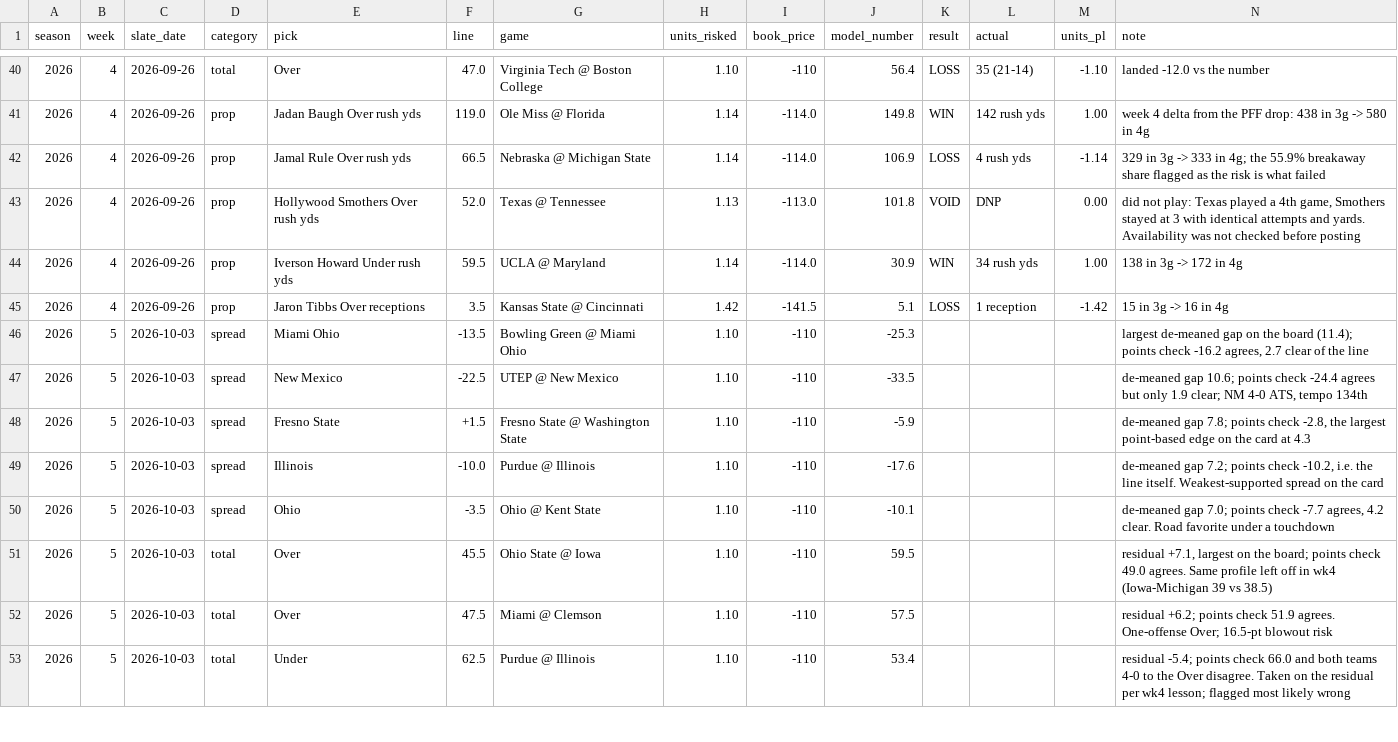
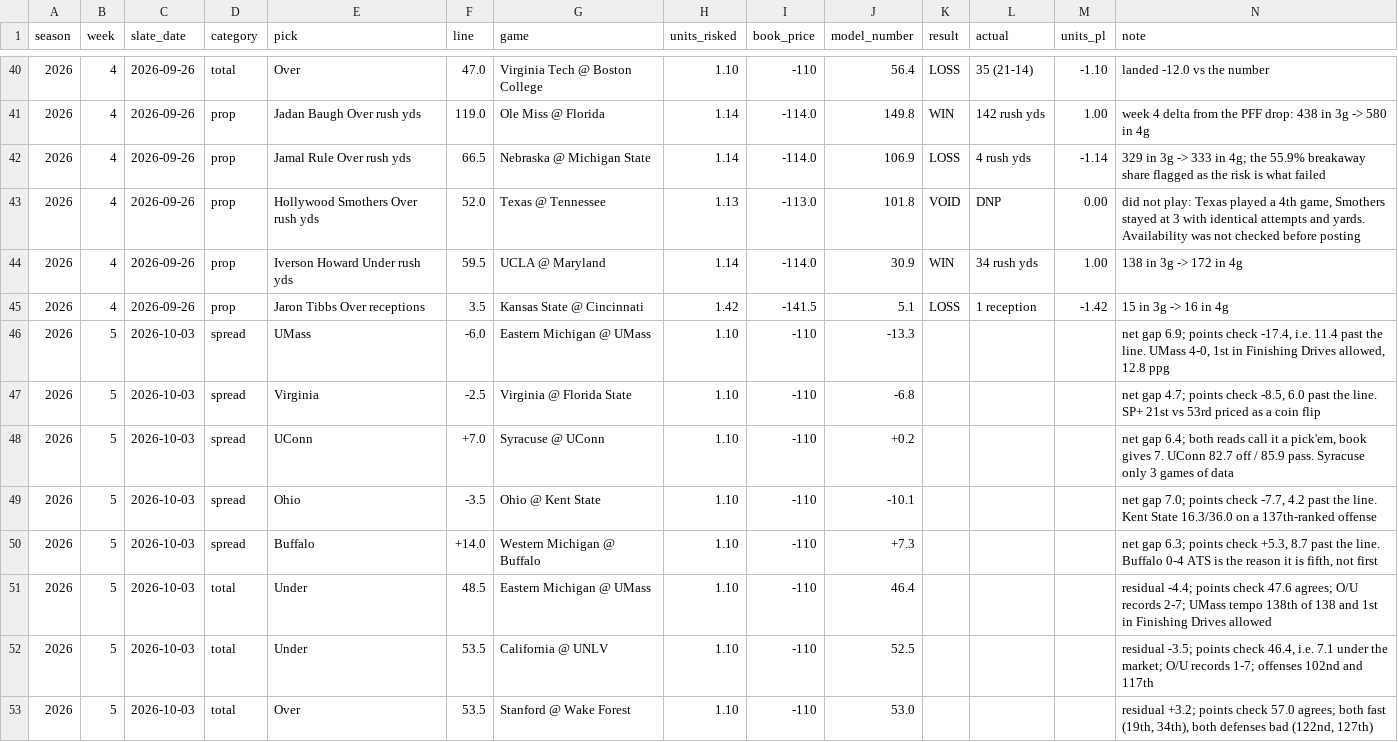
Before and after one commit to wjbashamStats/P3S, a CSV file: picks_log.csv, drawn as a sheet; only a part is shown, gaps mark what is left out; the diff covers the shown part only.

```diff
--- a/picks_log.csv
+++ b/picks_log.csv
@@ -45,9 +45,9 @@ season,week,slate_date,category,pick,line,game,units_risked,book_price,model_num
 2026,4,2026-09-26,prop,Jaron Tibbs Over receptions,3.5,Kansas State @ Cincinnati,1.42,-141.5,5.1,LOSS,1 reception,-1.42,15 in 3g -> 16 in 4g
-2026,5,2026-10-03,spread,Miami Ohio,-13.5,Bowling Green @ Miami Ohio,1.10,-110,-25.3,,,,"largest de-meaned gap on the board (11.4); points check -16.2 agrees, 2.7 clear of the line"
-2026,5,2026-10-03,spread,New Mexico,-22.5,UTEP @ New Mexico,1.10,-110,-33.5,,,,"de-meaned gap 10.6; points check -24.4 agrees but only 1.9 clear; NM 4-0 ATS, tempo 134th"
-2026,5,2026-10-03,spread,Fresno State,+1.5,Fresno State @ Washington State,1.10,-110,-5.9,,,,"de-meaned gap 7.8; points check -2.8, the largest point-based edge on the card at 4.3"
-2026,5,2026-10-03,spread,Illinois,-10.0,Purdue @ Illinois,1.10,-110,-17.6,,,,"de-meaned gap 7.2; points check -10.2, i.e. the line itself. Weakest-supported spread on the card"
-2026,5,2026-10-03,spread,Ohio,-3.5,Ohio @ Kent State,1.10,-110,-10.1,,,,"de-meaned gap 7.0; points check -7.7 agrees, 4.2 clear. Road favorite under a touchdown"
-2026,5,2026-10-03,total,Over,45.5,Ohio State @ Iowa,1.10,-110,59.5,,,,"residual +7.1, largest on the board; points check 49.0 agrees. Same profile left off in wk4 (Iowa-Michigan 39 vs 38.5)"
-2026,5,2026-10-03,total,Over,47.5,Miami @ Clemson,1.10,-110,57.5,,,,residual +6.2; points check 51.9 agrees. One-offense Over; 16.5-pt blowout risk
-2026,5,2026-10-03,total,Under,62.5,Purdue @ Illinois,1.10,-110,53.4,,,,residual -5.4; points check 66.0 and both teams 4-0 to the Over disagree. Taken on the residual per wk4 lesson; flagged most likely wrong
+2026,5,2026-10-03,spread,UMass,-6.0,Eastern Michigan @ UMass,1.10,-110,-13.3,,,,"net gap 6.9; points check -17.4, i.e. 11.4 past the line. UMass 4-0, 1st in Finishing Drives allowed, 12.8 ppg"
+2026,5,2026-10-03,spread,Virginia,-2.5,Virginia @ Florida State,1.10,-110,-6.8,,,,"net gap 4.7; points check -8.5, 6.0 past the line. SP+ 21st vs 53rd priced as a coin flip"
+2026,5,2026-10-03,spread,UConn,+7.0,Syracuse @ UConn,1.10,-110,+0.2,,,,"net gap 6.4; both reads call it a pick'em, book gives 7. UConn 82.7 off / 85.9 pass. Syracuse only 3 games of data"
+2026,5,2026-10-03,spread,Ohio,-3.5,Ohio @ Kent State,1.10,-110,-10.1,,,,"net gap 7.0; points check -7.7, 4.2 past the line. Kent State 16.3/36.0 on a 137th-ranked offense"
+2026,5,2026-10-03,spread,Buffalo,+14.0,Western Michigan @ Buffalo,1.10,-110,+7.3,,,,"net gap 6.3; points check +5.3, 8.7 past the line. Buffalo 0-4 ATS is the reason it is fifth, not first"
+2026,5,2026-10-03,total,Under,48.5,Eastern Michigan @ UMass,1.10,-110,46.4,,,,residual -4.4; points check 47.6 agrees; O/U records 2-7; UMass tempo 138th of 138 and 1st in Finishing Drives allowed
+2026,5,2026-10-03,total,Under,53.5,California @ UNLV,1.10,-110,52.5,,,,"residual -3.5; points check 46.4, i.e. 7.1 under the market; O/U records 1-7; offenses 102nd and 117th"
+2026,5,2026-10-03,total,Over,53.5,Stanford @ Wake Forest,1.10,-110,53.0,,,,"residual +3.2; points check 57.0 agrees; both fast (19th, 34th), both defenses bad (122nd, 127th)"
```
Also changed, not shown: 23 edited cells elsewhere in this file, 7 other files.
